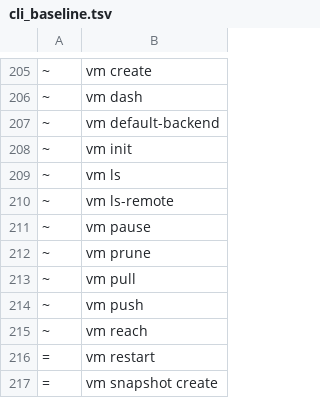
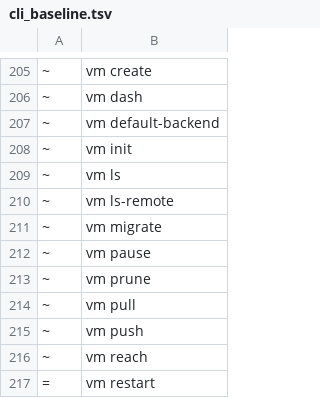
Before and after one commit to ngolacloud/delonix, a TSV file: scripts/cli_baseline.tsv, drawn as a sheet; only a part is shown, gaps mark what is left out; the shorter side is filled out with more unchanged rows.

Commit message:
cli: vm migrate — stop-copy-start MVP to another delonix host (B3) (#220)
* cli: vm migrate — stop-copy-start MVP to another delonix host (B3)

Closes the last B3 leaf ("vm migrate", previously flagged "may not be
viable without live-migration/shared storage — confirm before designing").
Investigated first: Cloud Hypervisor has no disk-migration primitive at
all (memory/state only), and even libvirt/QEMU's mature NBD-based path
would need VmBackend::migrate + cross-host network reachability +
convergence handling this engine doesn't have — that stays a future ADR,
out of scope here.

What's viable and built: a stop-copy-start MVP (real downtime) entirely
over existing primitives — vm stop, flatten the overlay to a standalone
qcow2 (qemu-img convert, no backing-file dependency to carry across
hosts), scp it to the target, `image vm import --appliance` (the disk
already carries its own configured state; a fresh cloud-init pass on
vm create would be wrong there), then `vm create --disk <imported>` on
the target from the source VM's own vcpus/memory (overridable).

Real bug found and fixed during design, not left for live validation:
`remote::ssh_run` always wraps its command in `sudo -n bash -c` — correct
for cluster apply's job (installing system packages as root), wrong for
invoking the target's own `delonix` CLI, which resolves its state root
from geteuid()/$HOME (Store::default_root). Running vm create/image vm
import that way would silently operate against ROOT's state root instead
of the SSH user's own rootless one — a VM invisible to a normal `vm ls`
on that host. Added `remote::ssh_run_as_user` (no sudo) alongside the
existing `ssh_run`, used for both delonix CLI invocations. Also resolves
the target's actual $HOME instead of assuming /home/<user> for the
transfer path.

* docs: regenerar cheatsheet e vm.html depois do merge

Os dois eram GERADOS e ambos conflituavam porque o `vm migrate` deste ramo
e o `vm pause`/`unpause` da main tocam na mesma região. Tomada a versão da
main e regenerado com `docs/gen.py` contra o binário deste merge — as três
entradas ficam presentes.

```diff
--- a/scripts/cli_baseline.tsv
+++ b/scripts/cli_baseline.tsv
@@ -210,2 +210,3 @@
 ~	vm ls-remote
+~	vm migrate
 ~	vm pause
```
Also changed, not shown: 8 other files.
